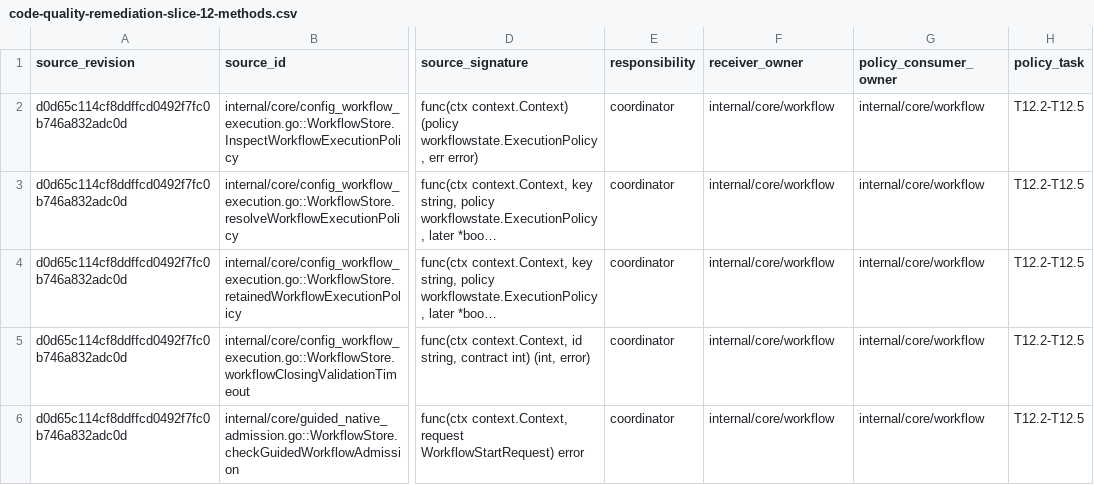
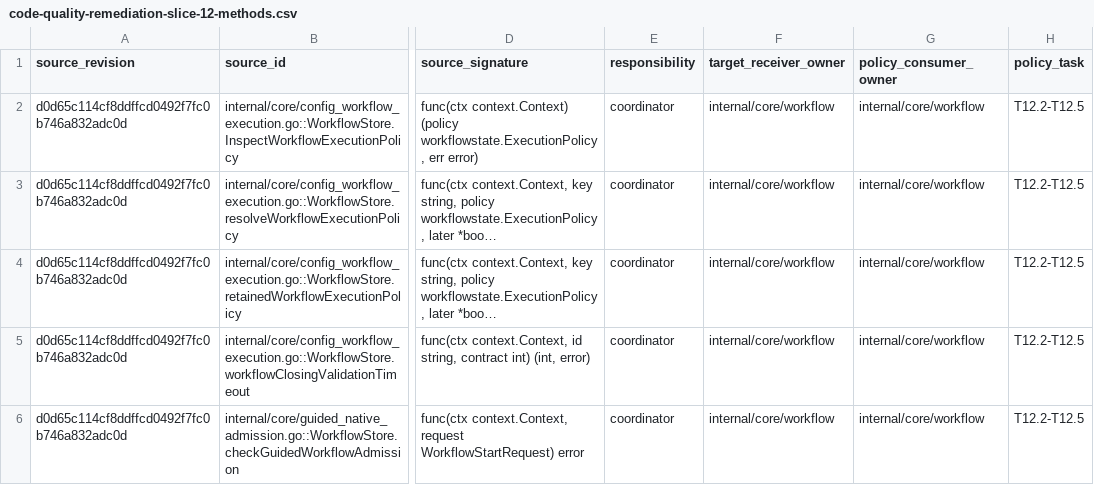
Before and after one commit to adrianpk/chr, a CSV file: ops/default/plan/code-quality-remediation-slice-12-methods.csv, drawn as a sheet; only a part is shown, gaps mark what is left out; long unchanged cells end in …; the diff names each change by its address in the sheet, - before the commit and + after, or states it on an @@ line.

```diff
--- a/ops/default/plan/code-quality-remediation-slice-12-methods.csv
+++ b/ops/default/plan/code-quality-remediation-slice-12-methods.csv
-F1: receiver_owner
+F1: target_receiver_owner
```
Also changed, not shown: ops/default/plan/code-quality-remediation-slice-12-moves.csv, 4 other files.
